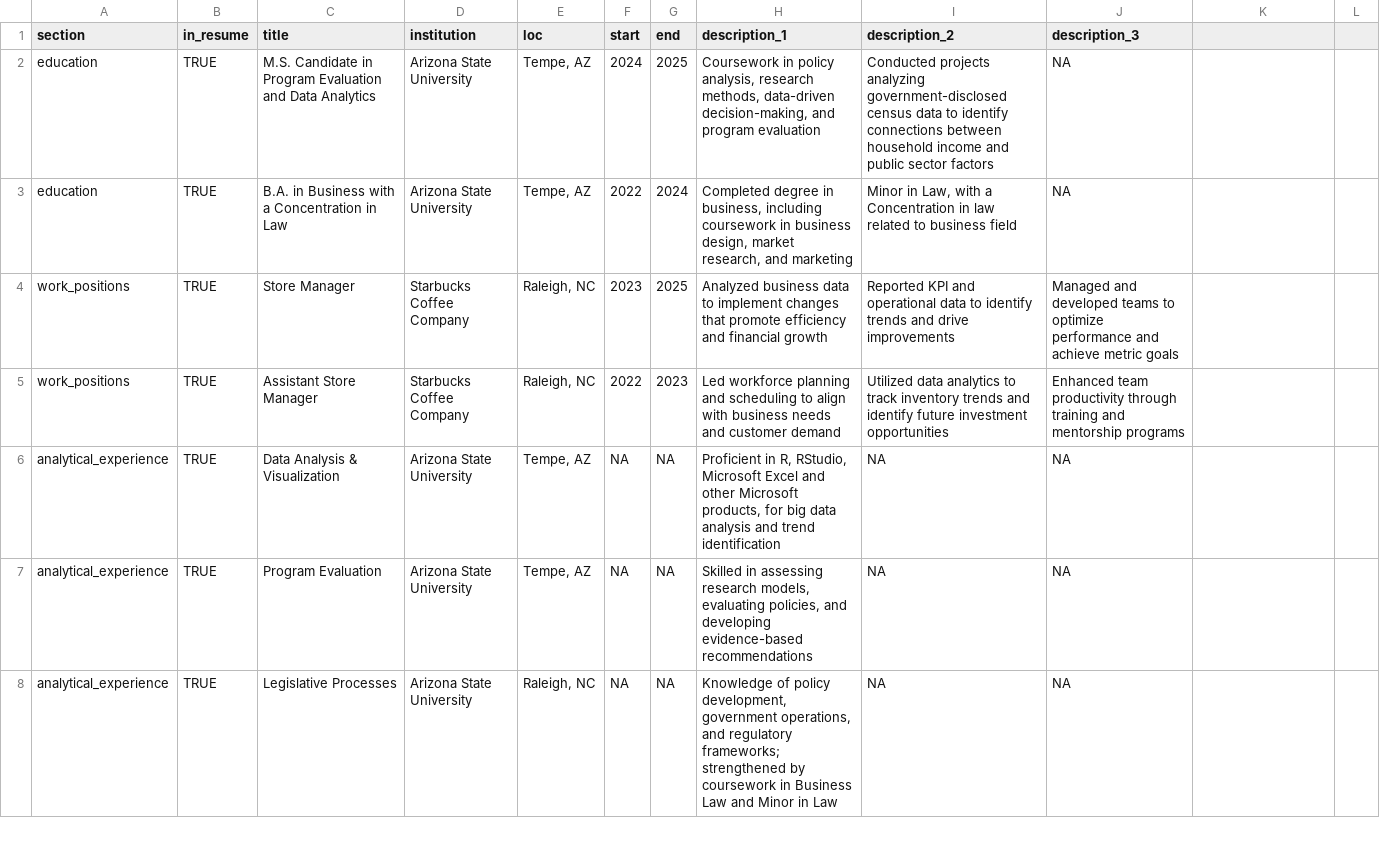
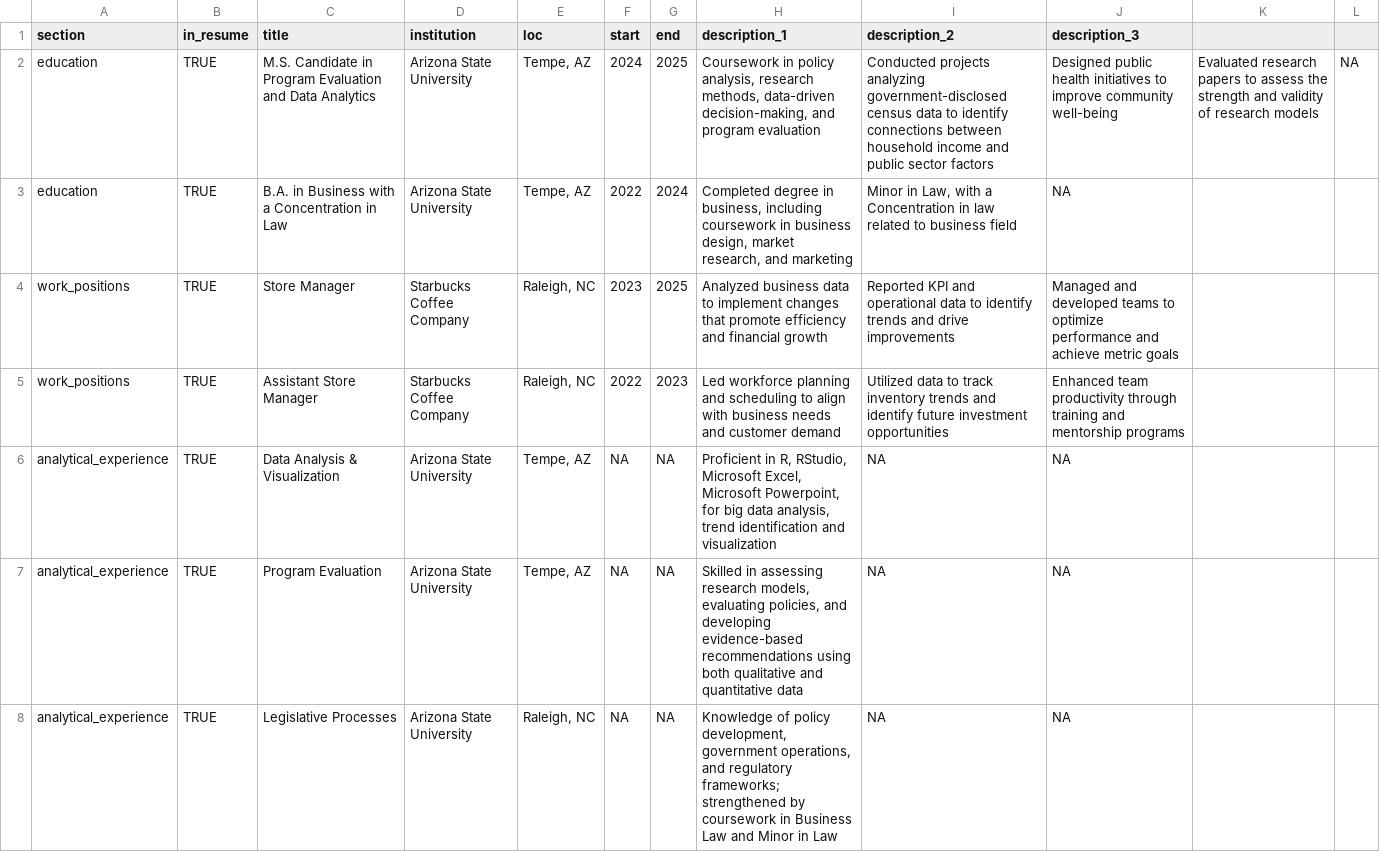
Before and after one commit to kenaniahdodson/cv, a CSV file: positions.csv, drawn as a sheet; only a part is shown; the diff covers the shown part only.

```diff
--- a/positions.csv
+++ b/positions.csv
@@ -1,8 +1,8 @@
 section,in_resume,title,institution,loc,start,end,description_1,description_2,description_3
-education,TRUE,M.S. Candidate in Program Evaluation and Data Analytics,Arizona State University,"Tempe, AZ",2024,2025,"Coursework in policy analysis, research methods, data-driven decision-making, and program evaluation",Conducted projects analyzing government-disclosed census data to identify connections between household income and public sector factors,NA
+education,TRUE,M.S. Candidate in Program Evaluation and Data Analytics,Arizona State University,"Tempe, AZ",2024,2025,"Coursework in policy analysis, research methods, data-driven decision-making, and program evaluation",Conducted projects analyzing government-disclosed census data to identify connections between household income and public sector factors,Designed public health initiatives to improve community well-being, Evaluated research papers to assess the strength and validity of research models,NA
 education,TRUE,B.A. in Business with a Concentration in Law,Arizona State University,"Tempe, AZ",2022,2024,"Completed degree in business, including coursework in business design, market research, and marketing","Minor in Law, with a Concentration in law related to business field",NA
 work_positions,TRUE,Store Manager,Starbucks Coffee Company,"Raleigh, NC",2023,2025,Analyzed business data to implement changes that promote efficiency and financial growth,Reported KPI and operational data to identify trends and drive improvements,Managed and developed teams to optimize performance and achieve metric goals
-work_positions,TRUE,Assistant Store Manager,Starbucks Coffee Company,"Raleigh, NC",2022,2023,Led workforce planning and scheduling to align with business needs and customer demand,Utilized data analytics to track inventory trends and identify future investment opportunities,Enhanced team productivity through training and mentorship programs
-analytical_experience,TRUE,Data Analysis & Visualization,Arizona State University,"Tempe, AZ",NA,NA,"Proficient in R, RStudio, Microsoft Excel and other Microsoft products, for big data analysis and trend identification",NA,NA
-analytical_experience,TRUE,Program Evaluation,Arizona State University,"Tempe, AZ",NA,NA,"Skilled in assessing research models, evaluating policies, and developing evidence-based recommendations",NA,NA
+work_positions,TRUE,Assistant Store Manager,Starbucks Coffee Company,"Raleigh, NC",2022,2023,Led workforce planning and scheduling to align with business needs and customer demand,Utilized data to track inventory trends and identify future investment opportunities,Enhanced team productivity through training and mentorship programs
+analytical_experience,TRUE,Data Analysis & Visualization,Arizona State University,"Tempe, AZ",NA,NA,"Proficient in R, RStudio, Microsoft Excel, Microsoft Powerpoint, for big data analysis, trend identification and visualization",NA,NA
+analytical_experience,TRUE,Program Evaluation,Arizona State University,"Tempe, AZ",NA,NA,"Skilled in assessing research models, evaluating policies, and developing evidence-based recommendations using both qualitative and quantitative data",NA,NA
 analytical_experience,TRUE,Legislative Processes,Arizona State University,"Raleigh, NC",NA,NA,"Knowledge of policy development, government operations, and regulatory frameworks; strengthened by coursework in Business Law and Minor in Law",NA,NA
```
Also changed, not shown: 4 added rows and 3 edited cells elsewhere in this file.
